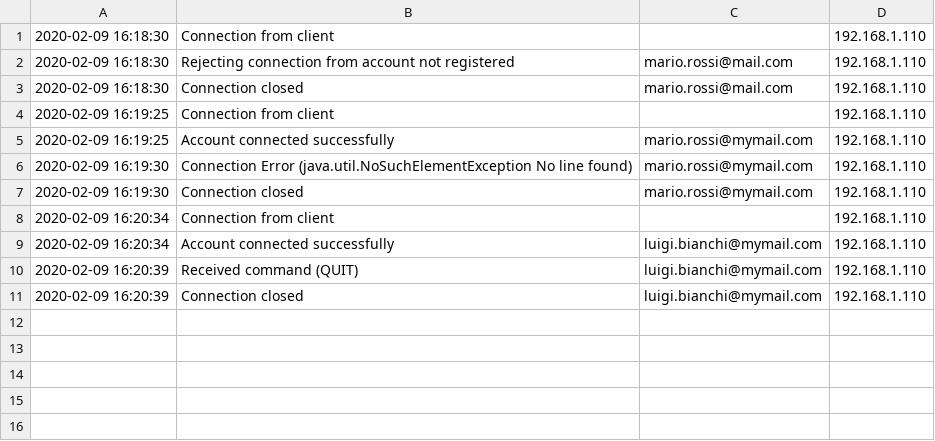
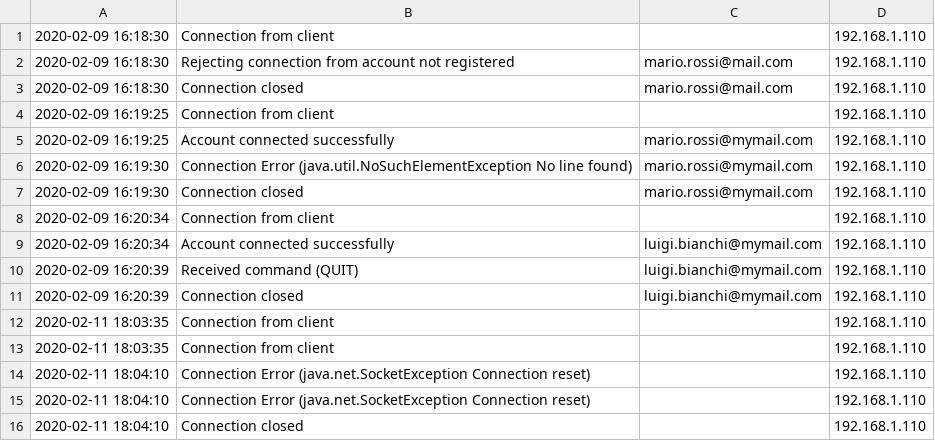
Before and after one commit to annagoku/ProgrammazioneIII, a CSV file: Serverposta/data/Log.csv, drawn as a sheet.

Commit message:
Aggiunte funzioni client

```diff
--- a/Serverposta/data/Log.csv
+++ b/Serverposta/data/Log.csv
@@ -11 +11,6 @@
 2020-02-09 16:20:39;Connection closed;luigi.bianchi@mymail.com;192.168.1.110;
+2020-02-11 18:03:35;Connection from client;;192.168.1.110;
+2020-02-11 18:03:35;Connection from client;;192.168.1.110;
+2020-02-11 18:04:10;Connection Error (java.net.SocketException Connection reset);;192.168.1.110;
+2020-02-11 18:04:10;Connection Error (java.net.SocketException Connection reset);;192.168.1.110;
+2020-02-11 18:04:10;Connection closed;;192.168.1.110;
```
Also changed, not shown: 20 other files.
